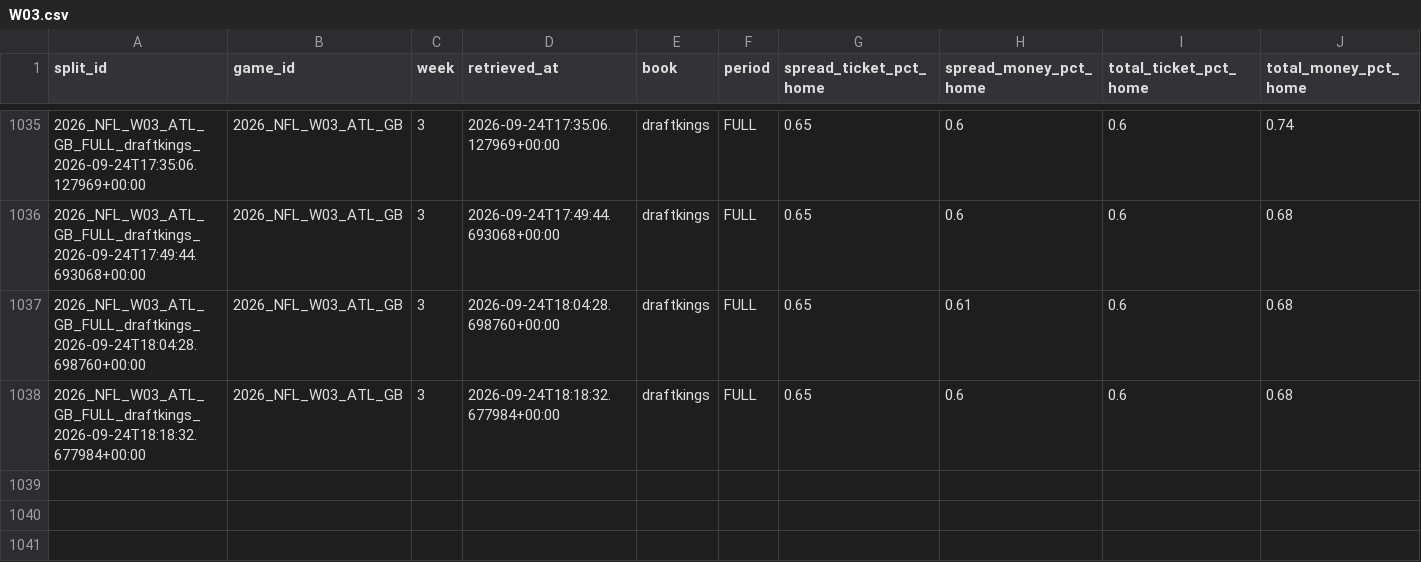
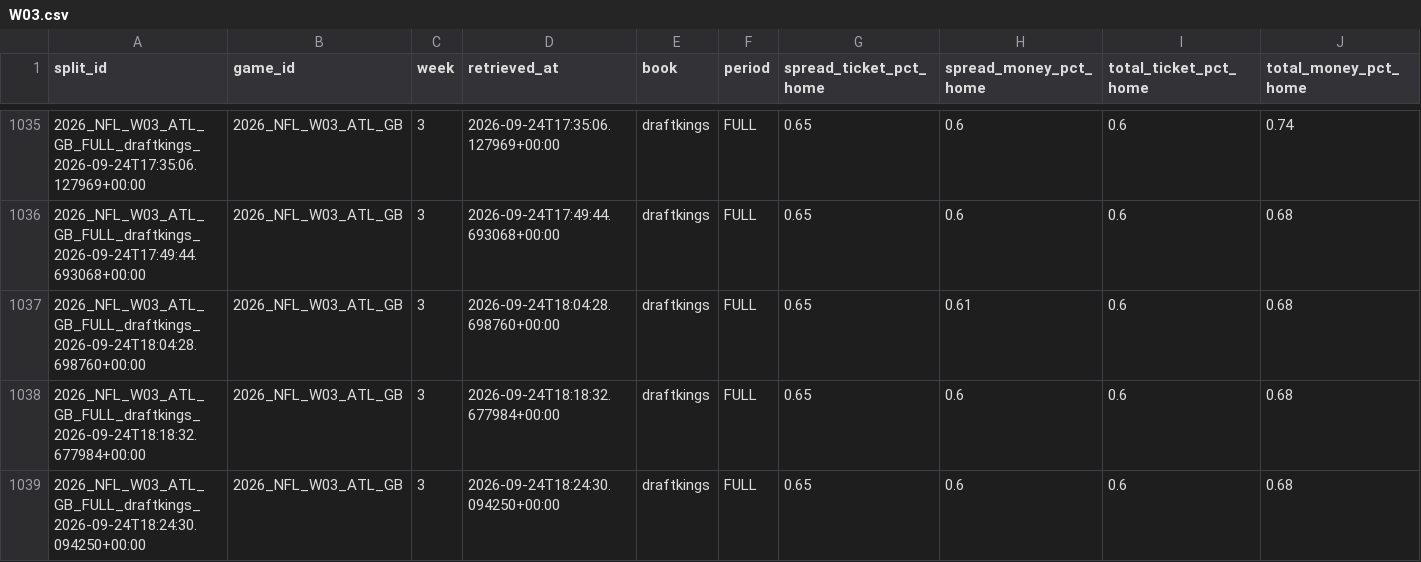
Before and after one commit to mapleleafs032/matchup-platform, a CSV file: data/tables/market/splits/NFL/2026/W03.csv, drawn as a sheet; only a part is shown, gaps mark what is left out; rows hold the shown columns only; the diff names each change by its address in the sheet, - before the commit and + after, or states it on an @@ line.

Commit message:
data: splits 36040902198

```diff
--- a/data/tables/market/splits/NFL/2026/W03.csv
+++ b/data/tables/market/splits/NFL/2026/W03.csv
+row 1039: 2026_NFL_W03_ATL_GB_FULL_draftkings_2026-09-24T18:24:30.094250+00:00 | 2026_NFL_W03_ATL_GB | 3 | 2026-09-24T18:24:30.094250+00:00 | draftkings | FULL | 0.65 | 0.6 | 0.6 | 0.68
```
Also changed, not shown: data/tables/market/splits/CFB/2026/W04.csv, data/tables/ops/api_budget.csv, 5 other files.
